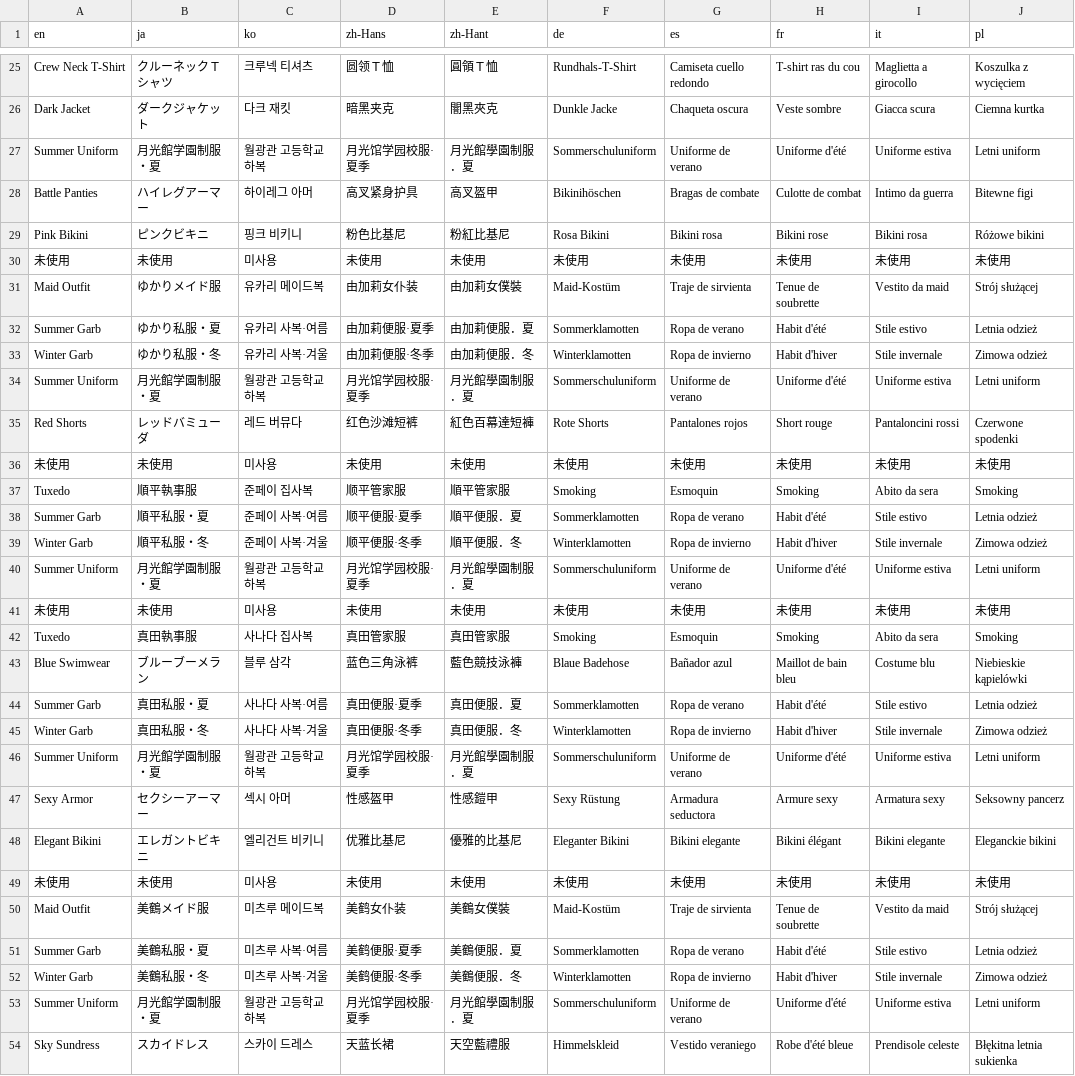
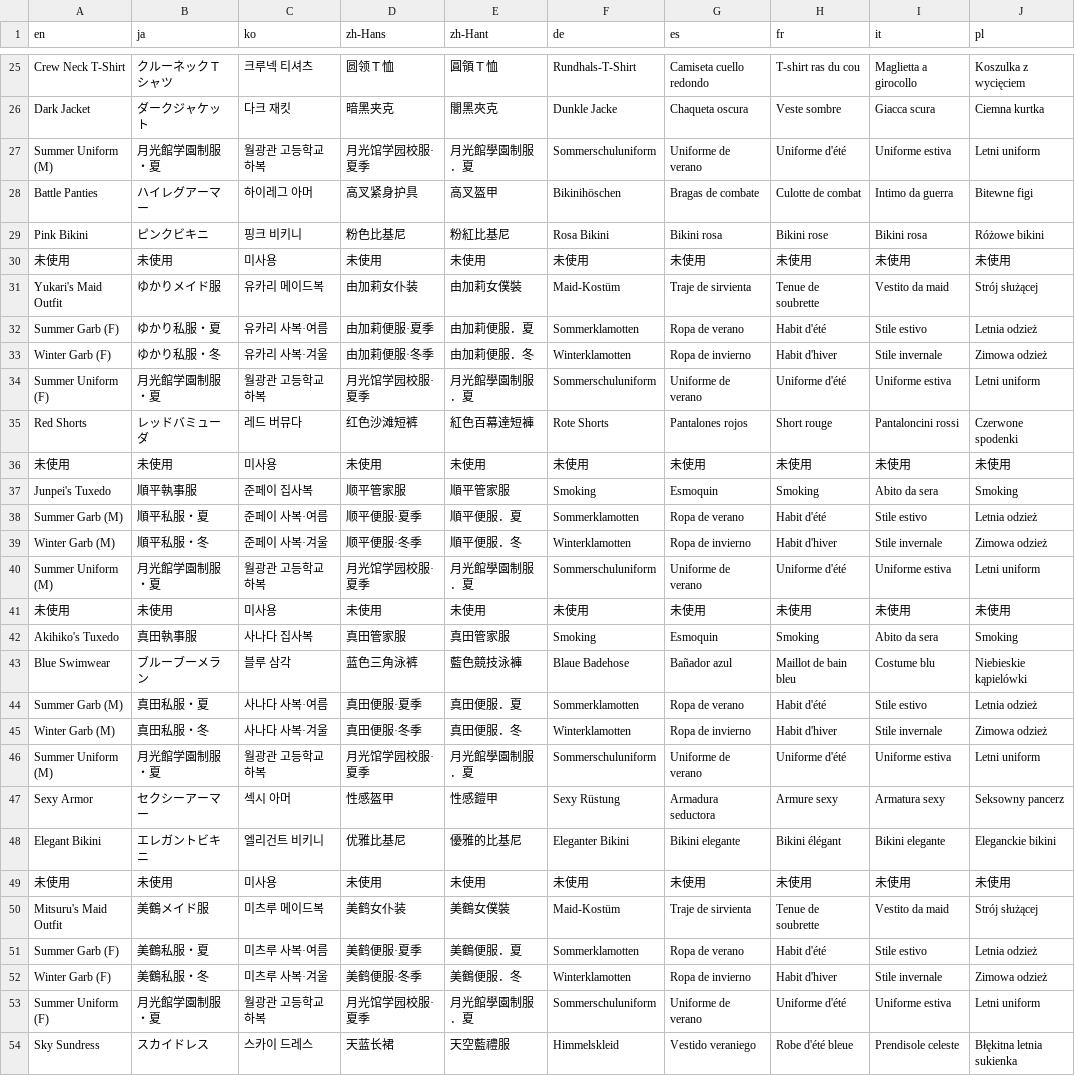
Before and after one commit to aqiu384/megaten-database, a TSV file: src/p3r/Content/Xrd777/UI/Tables/DatItemCostumeNameDataAsset.tsv, drawn as a sheet; only a part is shown, gaps mark what is left out; the diff covers the shown part only; the diff names each change by its address in the sheet, - before the commit and + after, or states it on an @@ line.

```diff
--- a/src/p3r/Content/Xrd777/UI/Tables/DatItemCostumeNameDataAsset.tsv
+++ b/src/p3r/Content/Xrd777/UI/Tables/DatItemCostumeNameDataAsset.tsv
-A27 (en): Summer Uniform
+A27 (en): Summer Uniform (M)
-A31 (en): Maid Outfit
+A31 (en): Yukari's Maid Outfit
-A32 (en): Summer Garb
+A32 (en): Summer Garb (F)
-A33 (en): Winter Garb
+A33 (en): Winter Garb (F)
-A34 (en): Summer Uniform
+A34 (en): Summer Uniform (F)
-A37 (en): Tuxedo
+A37 (en): Junpei's Tuxedo
-A38 (en): Summer Garb
+A38 (en): Summer Garb (M)
-A39 (en): Winter Garb
+A39 (en): Winter Garb (M)
-A40 (en): Summer Uniform
+A40 (en): Summer Uniform (M)
-A42 (en): Tuxedo
+A42 (en): Akihiko's Tuxedo
-A44 (en): Summer Garb
+A44 (en): Summer Garb (M)
-A45 (en): Winter Garb
+A45 (en): Winter Garb (M)
-A46 (en): Summer Uniform
+A46 (en): Summer Uniform (M)
-A50 (en): Maid Outfit
+A50 (en): Mitsuru's Maid Outfit
-A51 (en): Summer Garb
+A51 (en): Summer Garb (F)
-A52 (en): Winter Garb
+A52 (en): Winter Garb (F)
-A53 (en): Summer Uniform
+A53 (en): Summer Uniform (F)
```
Also changed, not shown: 28 edited cells elsewhere in this file, src/p3r/Content/Xrd777/UI/Tables/DatItemMaterialNameDataAsset.tsv, src/p3r/Content/Xrd777/UI/Tables/DatItemWeaponNameDataAsset.tsv, 6 other files.
